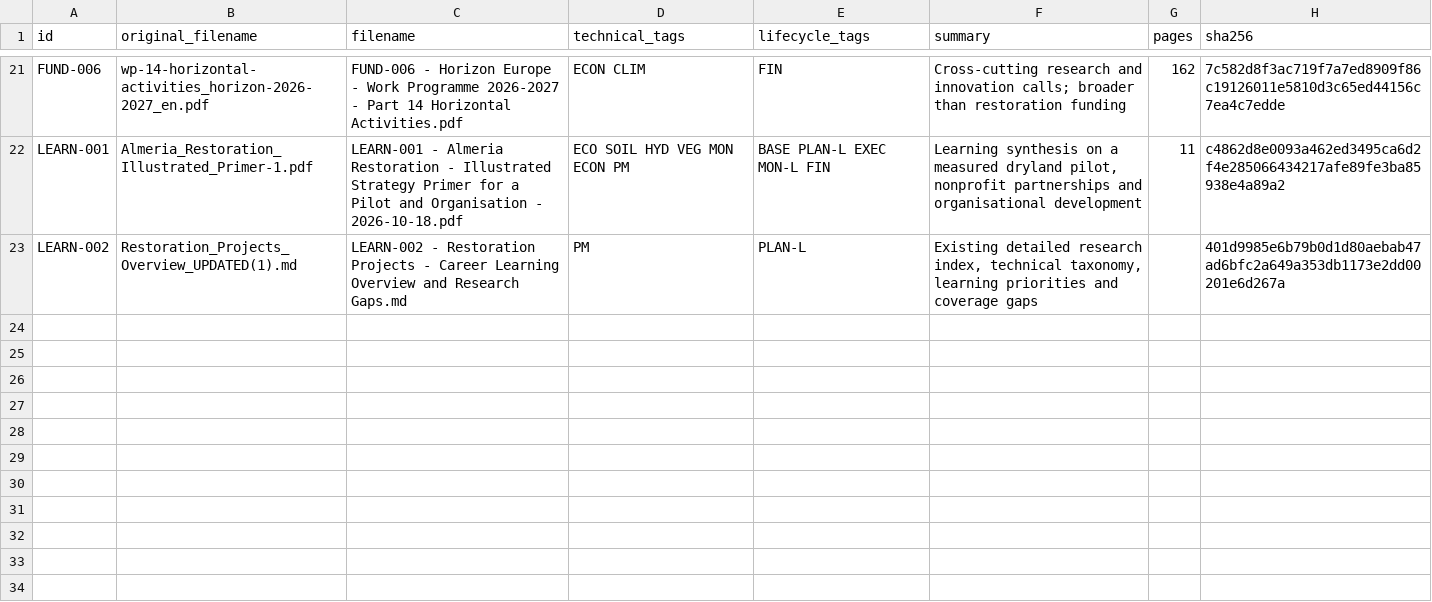
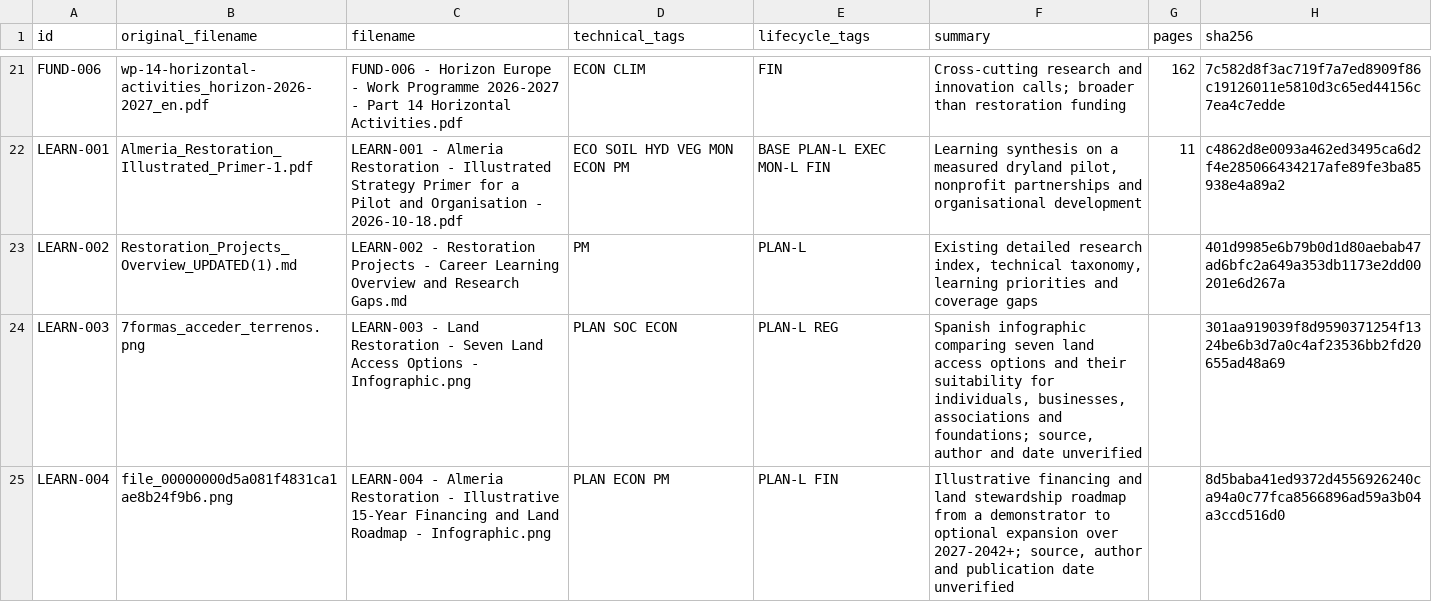
Before and after one commit to pdlje82/algarrobos, a CSV file: doc_library/RENAME_LOG.csv, drawn as a sheet; only a part is shown, gaps mark what is left out; the diff names each change by its address in the sheet, - before the commit and + after, or states it on an @@ line.

```diff
--- a/doc_library/RENAME_LOG.csv
+++ b/doc_library/RENAME_LOG.csv
+row 24: LEARN-003 | 7formas_acceder_terrenos.png | LEARN-003 - Land Restoration - Seven Land Access Options - Infographic.png | PLAN SOC ECON | PLAN-L REG | Spanish infographic comparing seven land access options and their suitability for individuals, businesses, associations and foundations; source, author and date unverified |  | 301aa919039f8d9590371254f1324be6b3d7a0c4af23536bb2fd20655ad48a69
+row 25: LEARN-004 | file_00000000d5a081f4831ca1ae8b24f9b6.png | LEARN-004 - Almeria Restoration - Illustrative 15-Year Financing and Land Roadmap - Infographic.png | PLAN ECON PM | PLAN-L FIN | Illustrative financing and land stewardship roadmap from a demonstrator to optional expansion over 2027-2042+; source, author and publication date unverified |  | 8d5baba41ed9372d4556926240ca94a0c77fca8566896ad59a3b04a3ccd516d0
```
Also changed, not shown: 11 other files.
